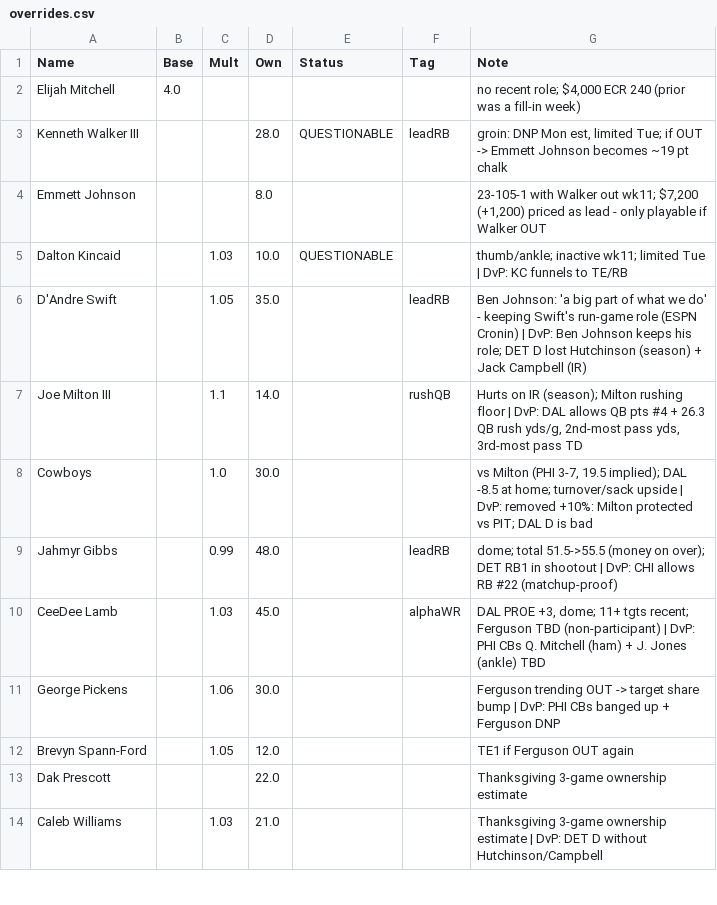
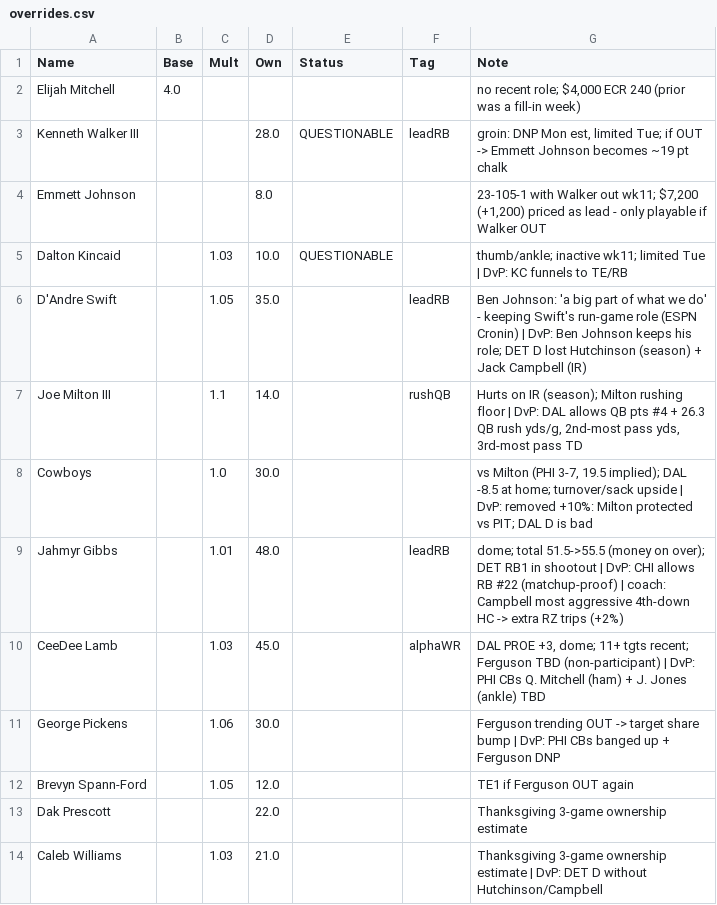
Before and after one commit to kendalleaddy8-ui/kendalleddy8.github.io, a CSV file: dfs/2026-wk12-tg/overrides.csv, drawn as a sheet; only a part is shown.

```diff
--- a/dfs/2026-wk12-tg/overrides.csv
+++ b/dfs/2026-wk12-tg/overrides.csv
@@ -8,3 +8,3 @@ Joe Milton III,,1.1,14.0,,rushQB,"Hurts on IR (season); Milton rushing floor | D
 Cowboys,,1.0,30.0,,,"vs Milton (PHI 3-7, 19.5 implied); DAL -8.5 at home; turnover/sack upside | DvP: removed +10%: Milton protected vs PIT; DAL D is bad"
-Jahmyr Gibbs,,0.99,48.0,,leadRB,dome; total 51.5->55.5 (money on over); DET RB1 in shootout | DvP: CHI allows RB #22 (matchup-proof)
+Jahmyr Gibbs,,1.01,48.0,,leadRB,dome; total 51.5->55.5 (money on over); DET RB1 in shootout | DvP: CHI allows RB #22 (matchup-proof) | coach: Campbell most aggressive 4th-down HC -> extra RZ trips (+2%)
 CeeDee Lamb,,1.03,45.0,,alphaWR,"DAL PROE +3, dome; 11+ tgts recent; Ferguson TBD (non-participant) | DvP: PHI CBs Q. Mitchell (ham) + J. Jones (ankle) TBD"
```
Also changed, not shown: dfs/2026-wk12-tg/lineups_run.csv, dfs/2026-wk12-tg/own_est.csv, 14 other files.
